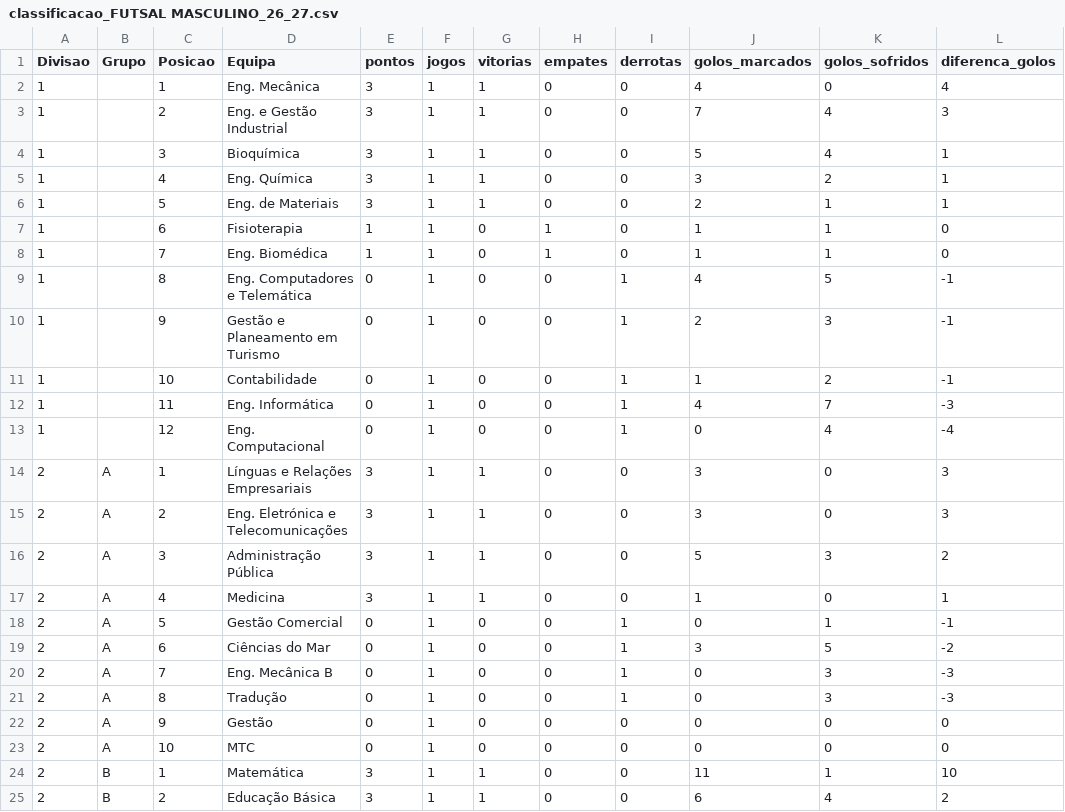
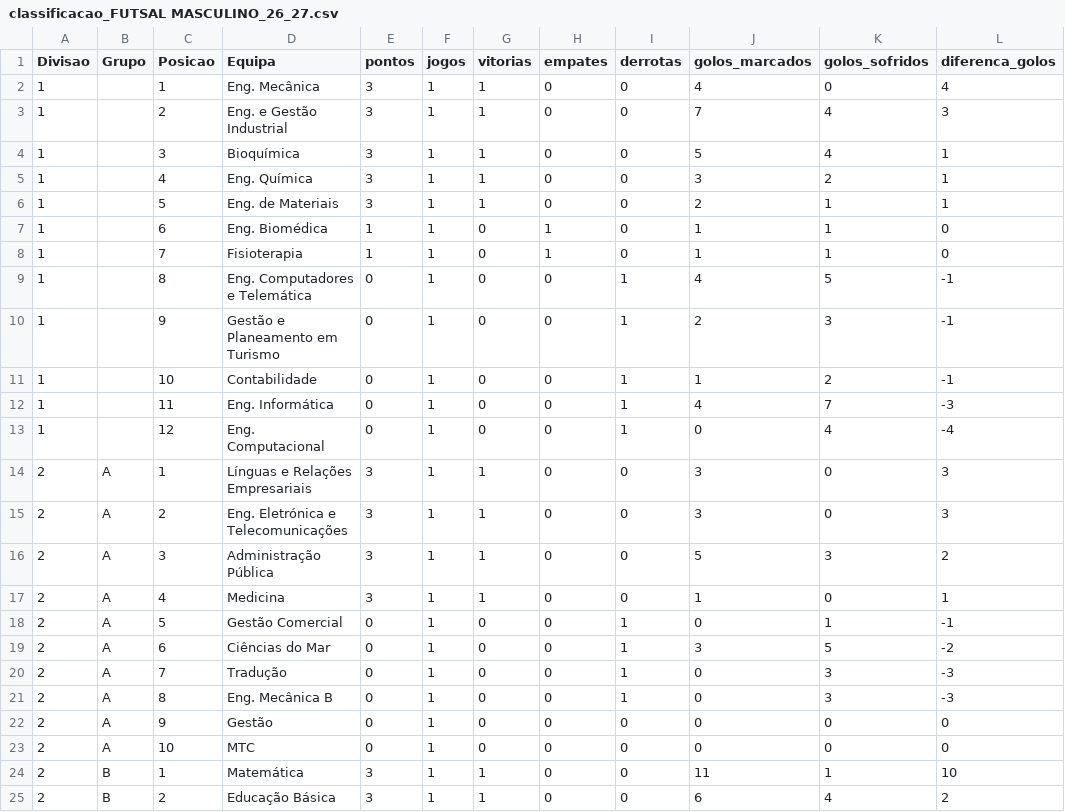
Before and after one commit to NEI-AAUAV/mmr_ta-aua, a CSV file: docs/output/elo_ratings/classificacao_FUTSAL MASCULINO_26_27.csv, drawn as a sheet; only a part is shown; the diff names each change by its address in the sheet, - before the commit and + after, or states it on an @@ line.

```diff
--- a/docs/output/elo_ratings/classificacao_FUTSAL MASCULINO_26_27.csv
+++ b/docs/output/elo_ratings/classificacao_FUTSAL MASCULINO_26_27.csv
-D7 (Equipa): Fisioterapia
+D7 (Equipa): Eng. Biomédica
-D8 (Equipa): Eng. Biomédica
+D8 (Equipa): Fisioterapia
-D20 (Equipa): Eng. Mecânica B
+D20 (Equipa): Tradução
-D21 (Equipa): Tradução
+D21 (Equipa): Eng. Mecânica B
```
Also changed, not shown: docs/output/previsoes/forecast_ANDEBOL MISTO_2027_10000.csv, docs/output/previsoes/forecast_FUTSAL FEMININO_2027_10000.csv, 21 other files.
